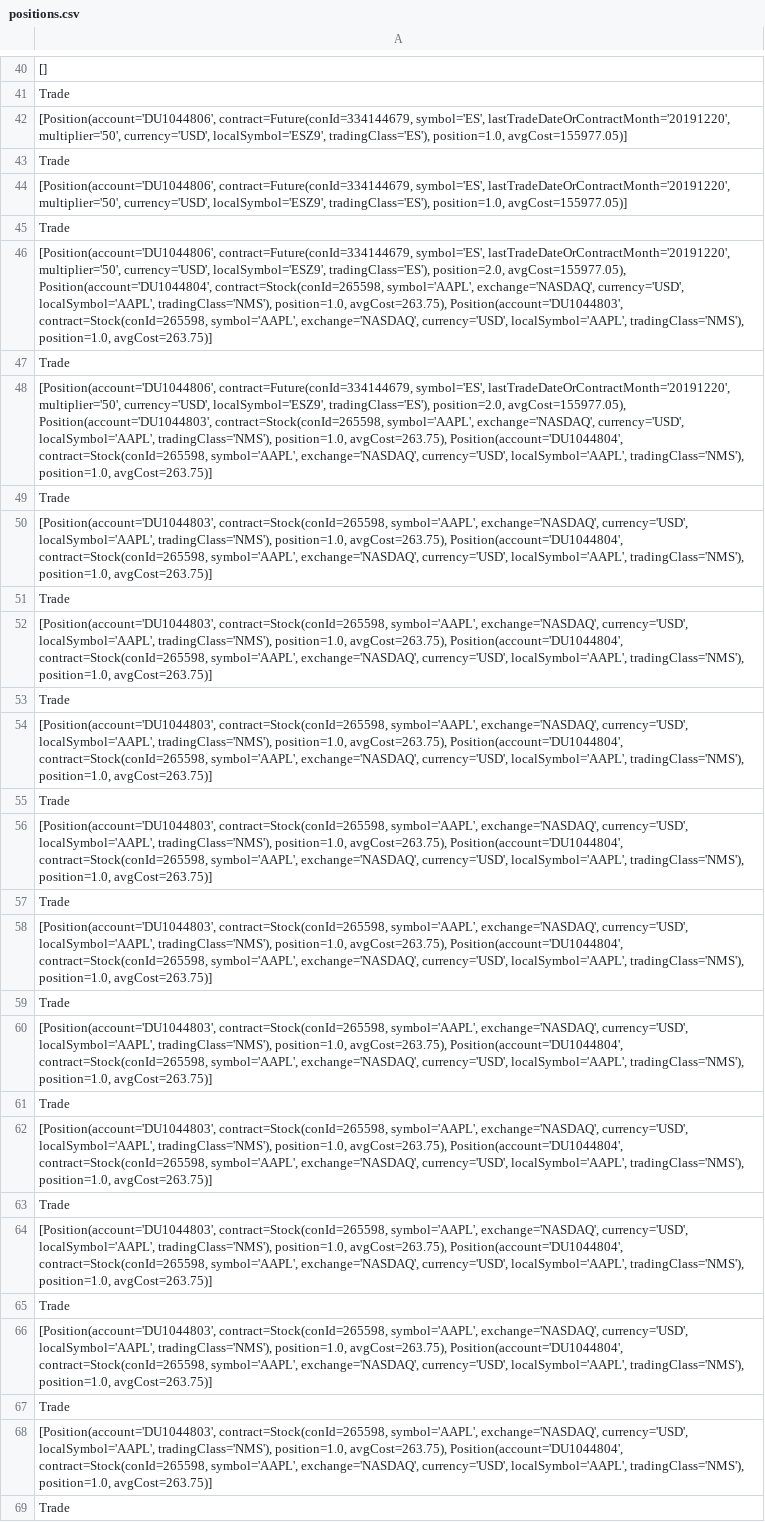
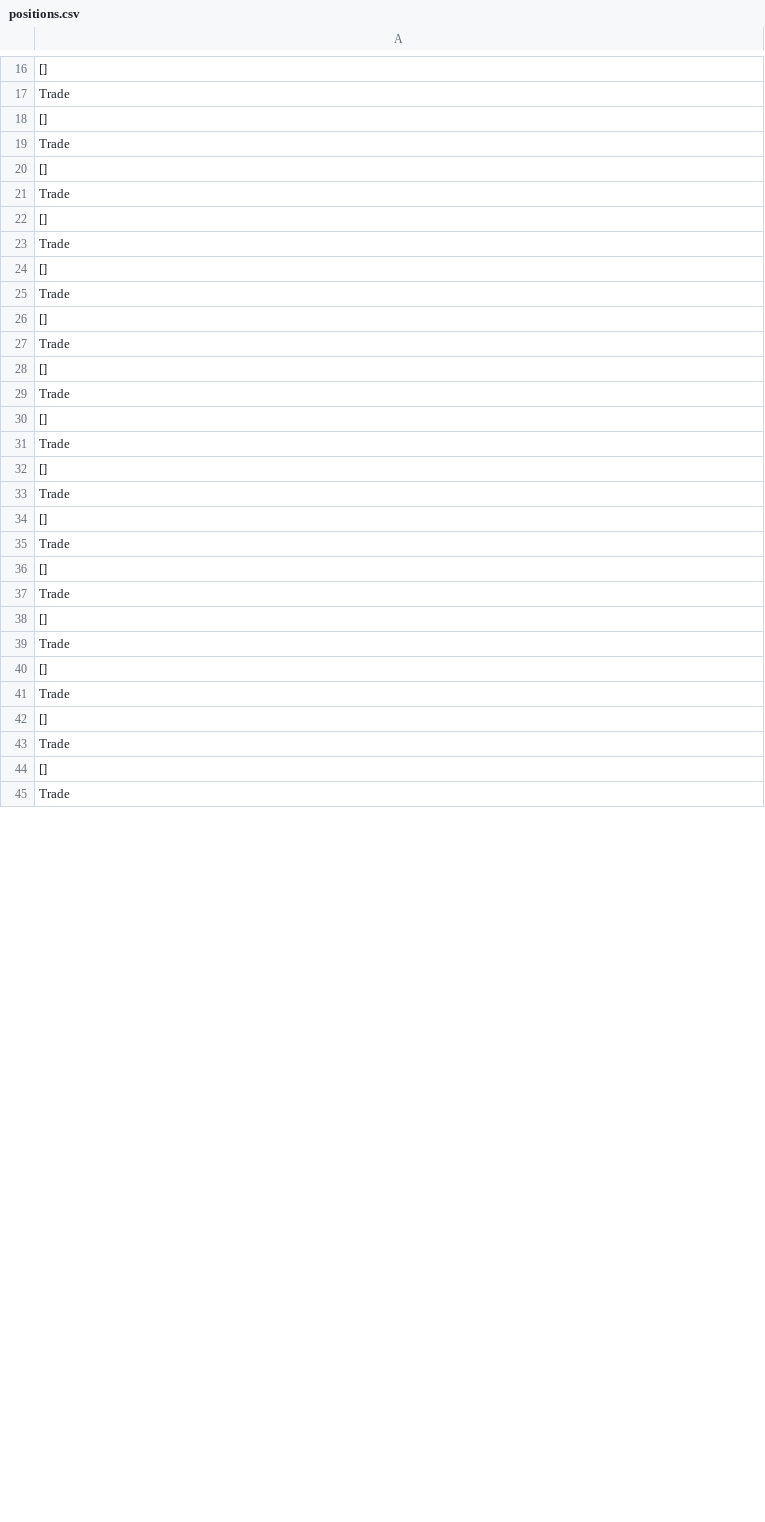
Before and after one commit to rkkreisel/ModelTrader, a CSV file: data/positions.csv, drawn as a sheet; only a part is shown, gaps mark what is left out; addresses are those after the commit; the diff covers the shown part only; the diff names each change by its address in the sheet, - before the commit and + after, or states it on an @@ line.

```diff
--- a/data/positions.csv
+++ b/data/positions.csv
-A18: [Position(account='DU1044806', contract=Future(conId=334144679, symbol='ES', lastTradeDateOrContractMonth='20191220', multiplier='50', currency='USD', localSymbol='ESZ9', tradingClass='ES'), position=1.0, avgCost=155977.05)]
+A18: []
-A20: [Position(account='DU1044806', contract=Future(conId=334144679, symbol='ES', lastTradeDateOrContractMonth='20191220', multiplier='50', currency='USD', localSymbol='ESZ9', tradingClass='ES'), position=1.0, avgCost=155977.05)]
+A20: []
-A22: [Position(account='DU1044806', contract=Future(conId=334144679, symbol='ES', lastTradeDateOrContractMonth='20191220', multiplier='50', currency='USD', localSymbol='ESZ9', tradingClass='ES'), position=2.0, avgCost=155977.05), Position(account='DU1044804', contract=Stock(conId=265598, symbol='AAPL', exchange='NASDAQ', currency='USD', localSymbol='AAPL', tradingClass='NMS'), position=1.0, avgCost=263.75), Position(account='DU1044803', contract=Stock(conId=265598, symbol='AAPL', exchange='NASDAQ', currency='USD', localSymbol='AAPL', tradingClass='NMS'), position=1.0, avgCost=263.75)]
+A22: []
-A24: [Position(account='DU1044806', contract=Future(conId=334144679, symbol='ES', lastTradeDateOrContractMonth='20191220', multiplier='50', currency='USD', localSymbol='ESZ9', tradingClass='ES'), position=2.0, avgCost=155977.05), Position(account='DU1044803', contract=Stock(conId=265598, symbol='AAPL', exchange='NASDAQ', currency='USD', localSymbol='AAPL', tradingClass='NMS'), position=1.0, avgCost=263.75), Position(account='DU1044804', contract=Stock(conId=265598, symbol='AAPL', exchange='NASDAQ', currency='USD', localSymbol='AAPL', tradingClass='NMS'), position=1.0, avgCost=263.75)]
+A24: []
-A26: [Position(account='DU1044803', contract=Stock(conId=265598, symbol='AAPL', exchange='NASDAQ', currency='USD', localSymbol='AAPL', tradingClass='NMS'), position=1.0, avgCost=263.75), Position(account='DU1044804', contract=Stock(conId=265598, symbol='AAPL', exchange='NASDAQ', currency='USD', localSymbol='AAPL', tradingClass='NMS'), position=1.0, avgCost=263.75)]
+A26: []
-A28: [Position(account='DU1044803', contract=Stock(conId=265598, symbol='AAPL', exchange='NASDAQ', currency='USD', localSymbol='AAPL', tradingClass='NMS'), position=1.0, avgCost=263.75), Position(account='DU1044804', contract=Stock(conId=265598, symbol='AAPL', exchange='NASDAQ', currency='USD', localSymbol='AAPL', tradingClass='NMS'), position=1.0, avgCost=263.75)]
+A28: []
-A30: [Position(account='DU1044803', contract=Stock(conId=265598, symbol='AAPL', exchange='NASDAQ', currency='USD', localSymbol='AAPL', tradingClass='NMS'), position=1.0, avgCost=263.75), Position(account='DU1044804', contract=Stock(conId=265598, symbol='AAPL', exchange='NASDAQ', currency='USD', localSymbol='AAPL', tradingClass='NMS'), position=1.0, avgCost=263.75)]
+A30: []
-A32: [Position(account='DU1044803', contract=Stock(conId=265598, symbol='AAPL', exchange='NASDAQ', currency='USD', localSymbol='AAPL', tradingClass='NMS'), position=1.0, avgCost=263.75), Position(account='DU1044804', contract=Stock(conId=265598, symbol='AAPL', exchange='NASDAQ', currency='USD', localSymbol='AAPL', tradingClass='NMS'), position=1.0, avgCost=263.75)]
+A32: []
-A34: [Position(account='DU1044803', contract=Stock(conId=265598, symbol='AAPL', exchange='NASDAQ', currency='USD', localSymbol='AAPL', tradingClass='NMS'), position=1.0, avgCost=263.75), Position(account='DU1044804', contract=Stock(conId=265598, symbol='AAPL', exchange='NASDAQ', currency='USD', localSymbol='AAPL', tradingClass='NMS'), position=1.0, avgCost=263.75)]
+A34: []
-A36: [Position(account='DU1044803', contract=Stock(conId=265598, symbol='AAPL', exchange='NASDAQ', currency='USD', localSymbol='AAPL', tradingClass='NMS'), position=1.0, avgCost=263.75), Position(account='DU1044804', contract=Stock(conId=265598, symbol='AAPL', exchange='NASDAQ', currency='USD', localSymbol='AAPL', tradingClass='NMS'), position=1.0, avgCost=263.75)]
+A36: []
-A38: [Position(account='DU1044803', contract=Stock(conId=265598, symbol='AAPL', exchange='NASDAQ', currency='USD', localSymbol='AAPL', tradingClass='NMS'), position=1.0, avgCost=263.75), Position(account='DU1044804', contract=Stock(conId=265598, symbol='AAPL', exchange='NASDAQ', currency='USD', localSymbol='AAPL', tradingClass='NMS'), position=1.0, avgCost=263.75)]
+A38: []
-A40: [Position(account='DU1044803', contract=Stock(conId=265598, symbol='AAPL', exchange='NASDAQ', currency='USD', localSymbol='AAPL', tradingClass='NMS'), position=1.0, avgCost=263.75), Position(account='DU1044804', contract=Stock(conId=265598, symbol='AAPL', exchange='NASDAQ', currency='USD', localSymbol='AAPL', tradingClass='NMS'), position=1.0, avgCost=263.75)]
+A40: []
-A42: [Position(account='DU1044803', contract=Stock(conId=265598, symbol='AAPL', exchange='NASDAQ', currency='USD', localSymbol='AAPL', tradingClass='NMS'), position=1.0, avgCost=263.75), Position(account='DU1044804', contract=Stock(conId=265598, symbol='AAPL', exchange='NASDAQ', currency='USD', localSymbol='AAPL', tradingClass='NMS'), position=1.0, avgCost=263.75)]
+A42: []
-A44: [Position(account='DU1044803', contract=Stock(conId=265598, symbol='AAPL', exchange='NASDAQ', currency='USD', localSymbol='AAPL', tradingClass='NMS'), position=1.0, avgCost=263.75), Position(account='DU1044804', contract=Stock(conId=265598, symbol='AAPL', exchange='NASDAQ', currency='USD', localSymbol='AAPL', tradingClass='NMS'), position=1.0, avgCost=263.75)]
+A44: []
```
Also changed, not shown: 60 added rows, 12 removed rows, 12 moved rows and 4 edited cells elsewhere in this file, 6 other files.
